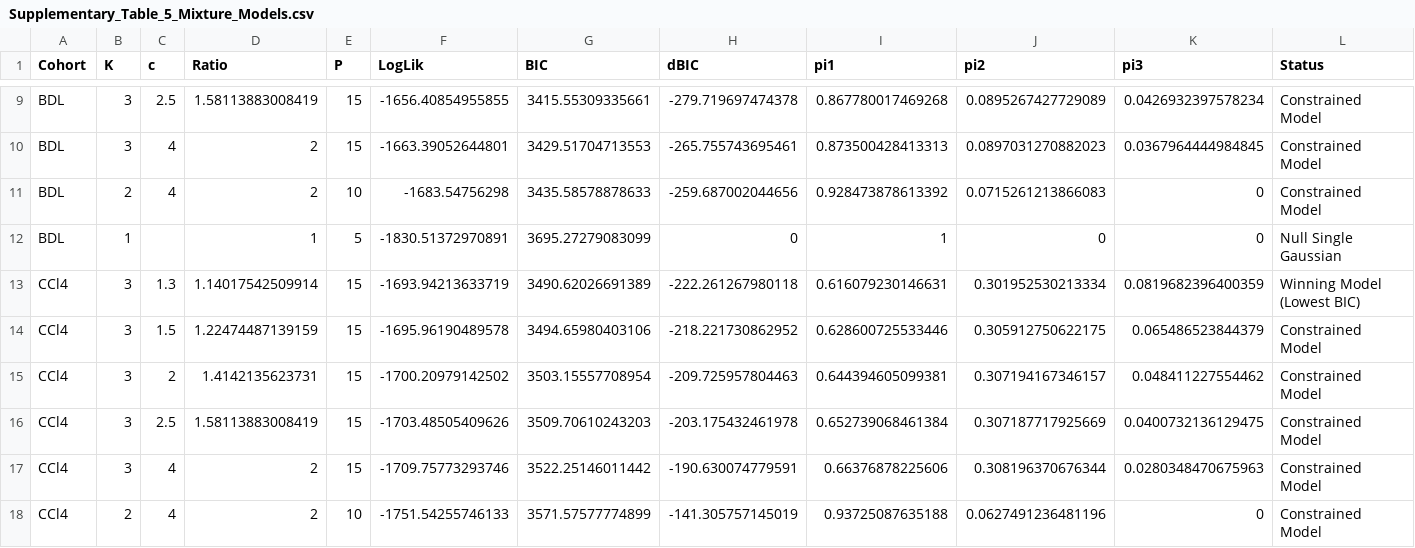
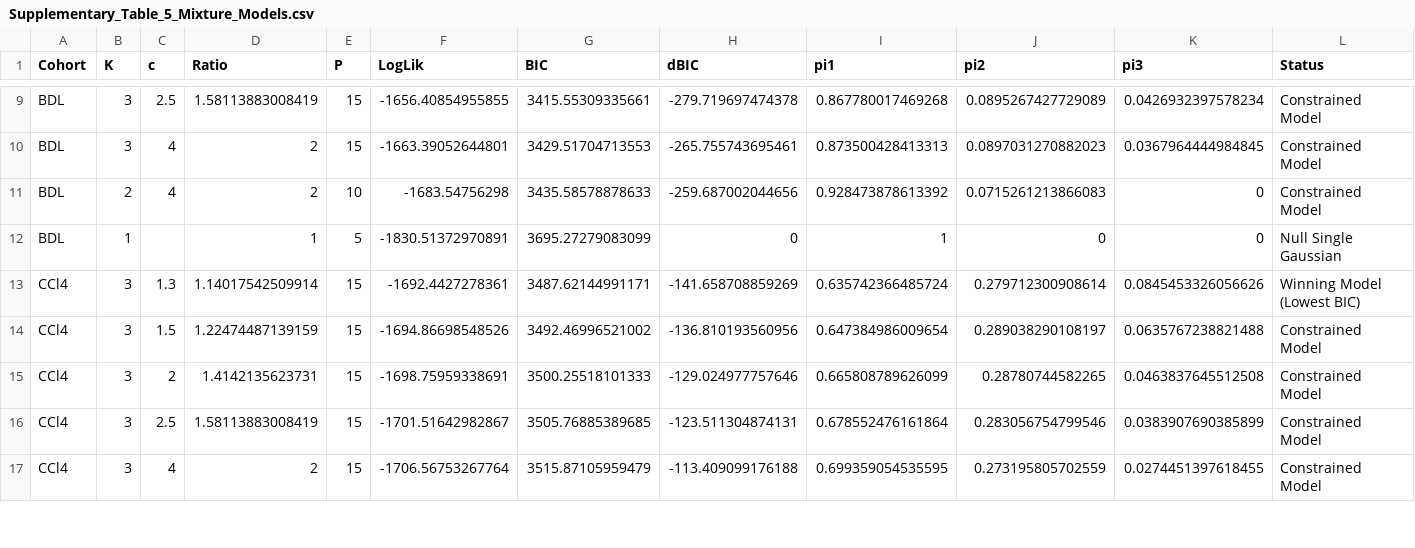
Before and after one commit to Darwin-NGOUNE/Discrete-coupling-regimes-govern-mRNA-protein-relationships-and-predictability, a CSV file: 04_Figure_Generation/Supplementary_Figure_06/Supplementary_Table_5_Mixture_Models.csv, drawn as a sheet; only a part is shown, gaps mark what is left out; the diff covers the shown part only.

```diff
--- a/04_Figure_Generation/Supplementary_Figure_06/Supplementary_Table_5_Mixture_Models.csv
+++ b/04_Figure_Generation/Supplementary_Figure_06/Supplementary_Table_5_Mixture_Models.csv
@@ -12,7 +12,6 @@ BDL,2,4,2,10,-1683.54756298,3435.58578878633,-259.687002044656,0.928473878613392
 BDL,1,,1,5,-1830.51372970891,3695.27279083099,0,1,0,0,Null Single Gaussian
-CCl4,3,1.3,1.14017542509914,15,-1693.94213633719,3490.62026691389,-222.261267980118,0.616079230146631,0.301952530213334,0.0819682396400359,Winning Model (Lowest BIC)
-CCl4,3,1.5,1.22474487139159,15,-1695.96190489578,3494.65980403106,-218.221730862952,0.628600725533446,0.305912750622175,0.065486523844379,Constrained Model
-CCl4,3,2,1.4142135623731,15,-1700.20979142502,3503.15557708954,-209.725957804463,0.644394605099381,0.307194167346157,0.048411227554462,Constrained Model
-CCl4,3,2.5,1.58113883008419,15,-1703.48505409626,3509.70610243203,-203.175432461978,0.652739068461384,0.307187717925669,0.0400732136129475,Constrained Model
-CCl4,3,4,2,15,-1709.75773293746,3522.25146011442,-190.630074779591,0.66376878225606,0.308196370676344,0.0280348470675963,Constrained Model
-CCl4,2,4,2,10,-1751.54255746133,3571.57577774899,-141.305757145019,0.93725087635188,0.0627491236481196,0,Constrained Model
+CCl4,3,1.3,1.14017542509914,15,-1692.4427278361,3487.62144991171,-141.658708859269,0.635742366485724,0.279712300908614,0.0845453326056626,Winning Model (Lowest BIC)
+CCl4,3,1.5,1.22474487139159,15,-1694.86698548526,3492.46996521002,-136.810193560956,0.647384986009654,0.289038290108197,0.0635767238821488,Constrained Model
+CCl4,3,2,1.4142135623731,15,-1698.75959338691,3500.25518101333,-129.024977757646,0.665808789626099,0.28780744582265,0.0463837645512508,Constrained Model
+CCl4,3,2.5,1.58113883008419,15,-1701.51642982867,3505.76885389685,-123.511304874131,0.678552476161864,0.283056754799546,0.0383907690385899,Constrained Model
+CCl4,3,4,2,15,-1706.56753267764,3515.87105959479,-113.409099176188,0.699359054535595,0.273195805702559,0.0274451397618455,Constrained Model
```
Also changed, not shown: 1 added row and 22 edited cells elsewhere in this file, 7 other files.
